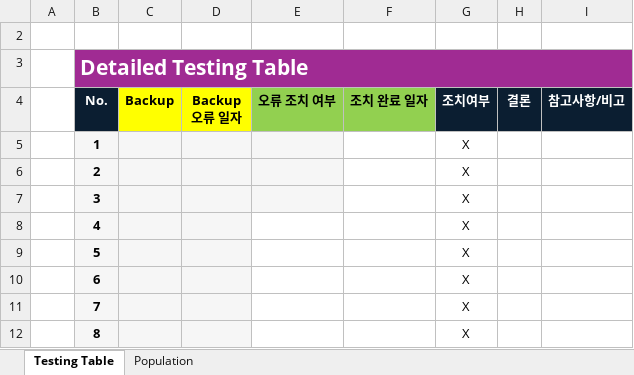
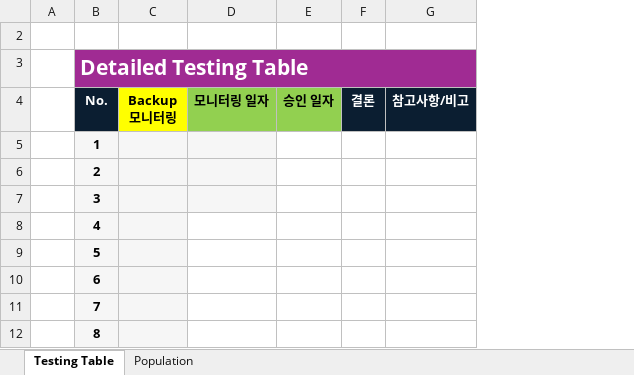
Before and after one commit to Raphael-Yoon/snowball, an Excel workbook: static/paper/CO04_paper.xlsx, sheet Testing Table, drawn as a sheet; only a part is shown; values as stored, in another font and other column widths than the file's, no borders; removed rows and columns are numbered as before the commit, all else as after; the diff names each change by its address in the sheet, - before the commit and + after, or states it on an @@ line.

```diff
--- a/static/paper/CO04_paper.xlsx (sheet Testing Table)
+++ b/static/paper/CO04_paper.xlsx (sheet Testing Table)
-column C (Backup), empty
-column D (Backup 오류 일자), empty
-column E (오류 조치 여부), empty
-column F (조치 완료 일자), empty
-column G (조치여부), rows 5-12: all X
+column C (Backup 모니터링), empty
+column D (모니터링 일자), empty
+column E (승인 일자), empty
```
Also changed, not shown: 4 other files.
